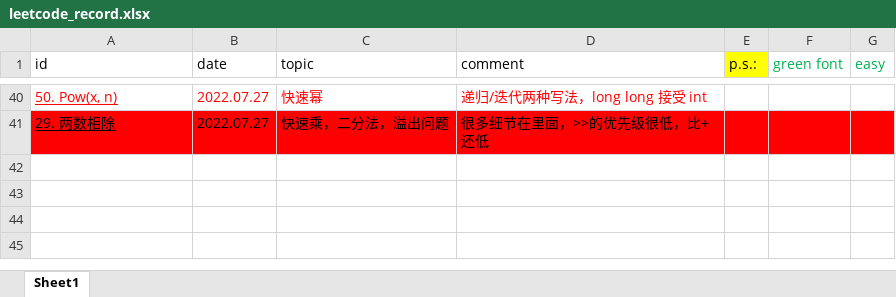
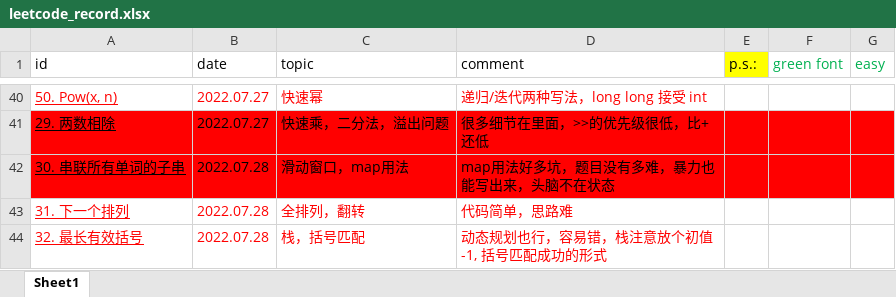
Before and after one commit to han1999/leetcode, an Excel workbook: leetcode_record.xlsx, sheet Sheet1, drawn as a sheet; only a part is shown, gaps mark what is left out; values as stored, in another font and other column widths than the file's, no borders; the diff names each change by its address in the sheet, - before the commit and + after, or states it on an @@ line.

```diff
--- a/leetcode_record.xlsx (sheet Sheet1)
+++ b/leetcode_record.xlsx (sheet Sheet1)
+row 42: 30. 串联所有单词的子串 | 2022.07.28 | 滑动窗口，map用法 | map用法好多坑，题目没有多难，暴力也能写出来，头脑不在状态
+row 43: 31. 下一个排列 | 2022.07.28 | 全排列，翻转 | 代码简单，思路难
+row 44: 32. 最长有效括号 | 2022.07.28 | 栈，括号匹配 | 动态规划也行，容易错，栈注意放个初值-1, 括号匹配成功的形式
```
Also changed, not shown: 4 other files.
